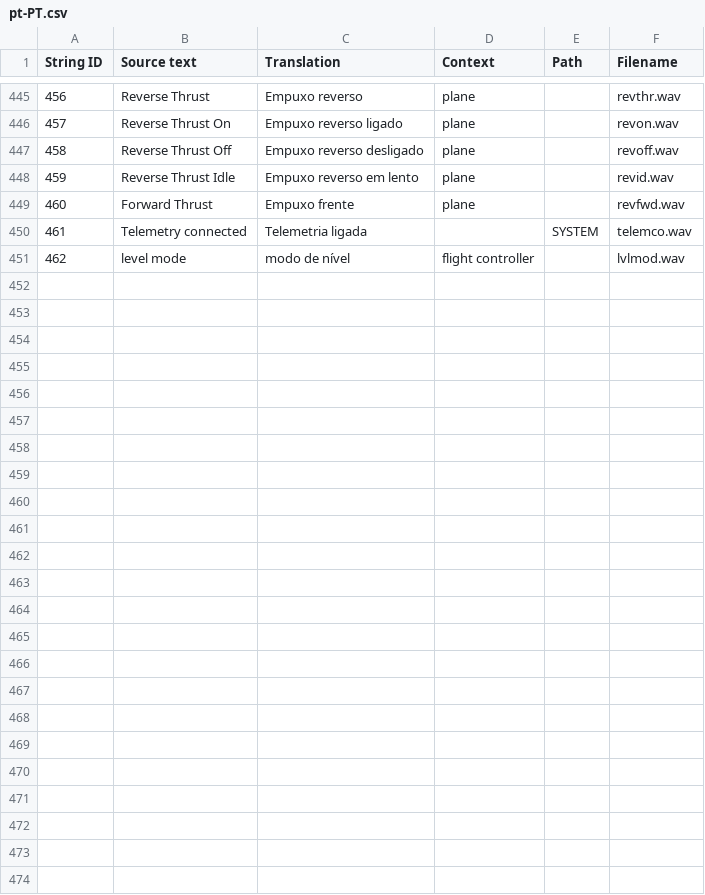
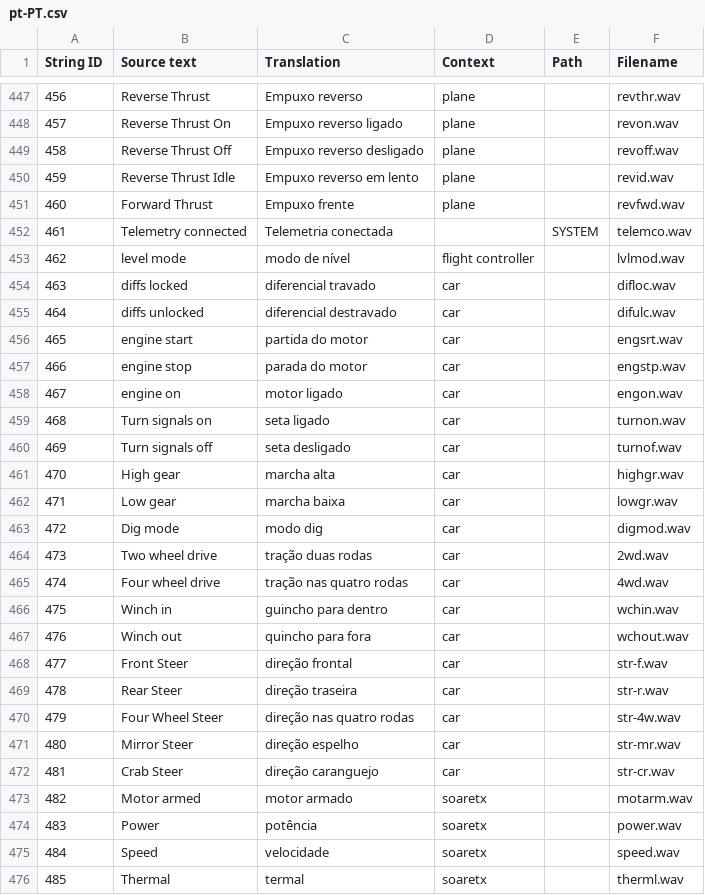
Before and after one commit to EdgeTX/edgetx-sdcard-sounds, a CSV file: voices/pt-PT.csv, drawn as a sheet; only a part is shown, gaps mark what is left out; the diff covers the shown part only.

```diff
--- a/voices/pt-PT.csv
+++ b/voices/pt-PT.csv
@@ -449,3 +451,26 @@
 "460","Forward Thrust","Empuxo frente","plane","","revfwd.wav"
-"461","Telemetry connected","Telemetria ligada","","SYSTEM","telemco.wav"
+"461","Telemetry connected","Telemetria conectada","","SYSTEM","telemco.wav"
 "462","level mode","modo de nível","flight controller","","lvlmod.wav"
+"463","diffs locked","diferencial travado","car","","difloc.wav"
+"464","diffs unlocked","diferencial destravado","car","","difulc.wav"
+"465","engine start","partida do motor","car","","engsrt.wav"
+"466","engine stop","parada do motor","car","","engstp.wav"
+"467","engine on","motor ligado","car","","engon.wav"
+"468","Turn signals on","seta ligado","car","","turnon.wav"
+"469","Turn signals off","seta desligado","car","","turnof.wav"
+"470","High gear","marcha alta","car","","highgr.wav"
+"471","Low gear","marcha baixa","car","","lowgr.wav"
+"472","Dig mode","modo dig","car","","digmod.wav"
+"473","Two wheel drive","tração duas rodas","car","","2wd.wav"
+"474","Four wheel drive","tração nas quatro rodas","car","","4wd.wav"
+"475","Winch in","guincho para dentro","car","","wchin.wav"
+"476","Winch out","quincho para fora","car","","wchout.wav"
+"477","Front Steer","direção frontal","car","","str-f.wav"
+"478","Rear Steer","direção traseira","car","","str-r.wav"
+"479","Four Wheel Steer","direção nas quatro rodas","car","","str-4w.wav"
+"480","Mirror Steer","direção espelho","car","","str-mr.wav"
+"481","Crab Steer","direção caranguejo","car","","str-cr.wav"
+"482","Motor armed","motor armado","soaretx","","motarm.wav"
+"483","Power","potência","soaretx","","power.wav"
+"484","Speed","velocidade","soaretx","","speed.wav"
+"485","Thermal","termal","soaretx","","therml.wav"
```
Also changed, not shown: 2 added rows and 11 edited cells elsewhere in this file, 37 other files.
